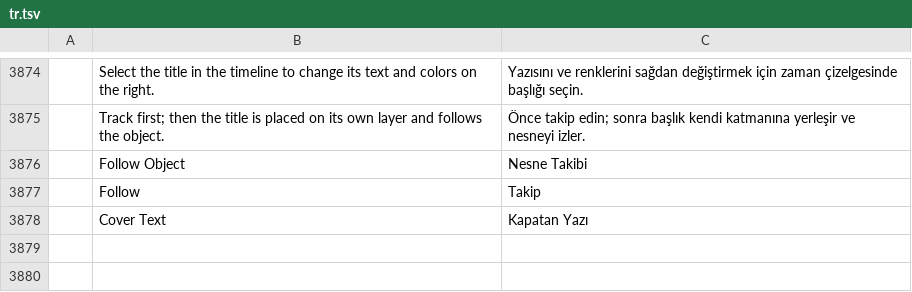
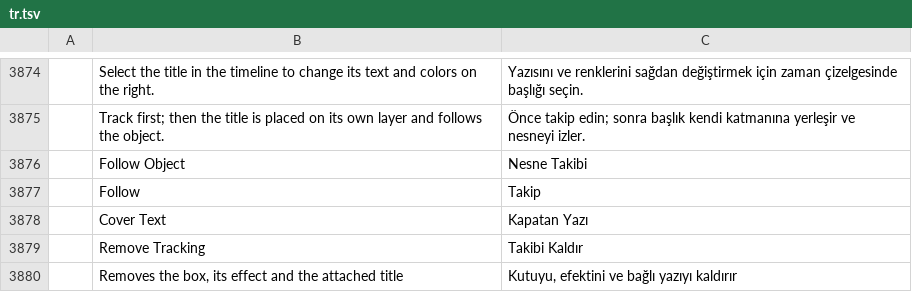
Before and after one commit to erolsavas19/easy-video-edit, a TSV file: crates/ui-egui/src/i18n/tr.tsv, drawn as a sheet; only a part is shown, gaps mark what is left out; the diff names each change by its address in the sheet, - before the commit and + after, or states it on an @@ line.

```diff
--- a/crates/ui-egui/src/i18n/tr.tsv
+++ b/crates/ui-egui/src/i18n/tr.tsv
+row 3879:  | Remove Tracking | Takibi Kaldır
+row 3880:  | Removes the box, its effect and the attached title | Kutuyu, efektini ve bağlı yazıyı kaldırır
```
Also changed, not shown: 1 other file.
